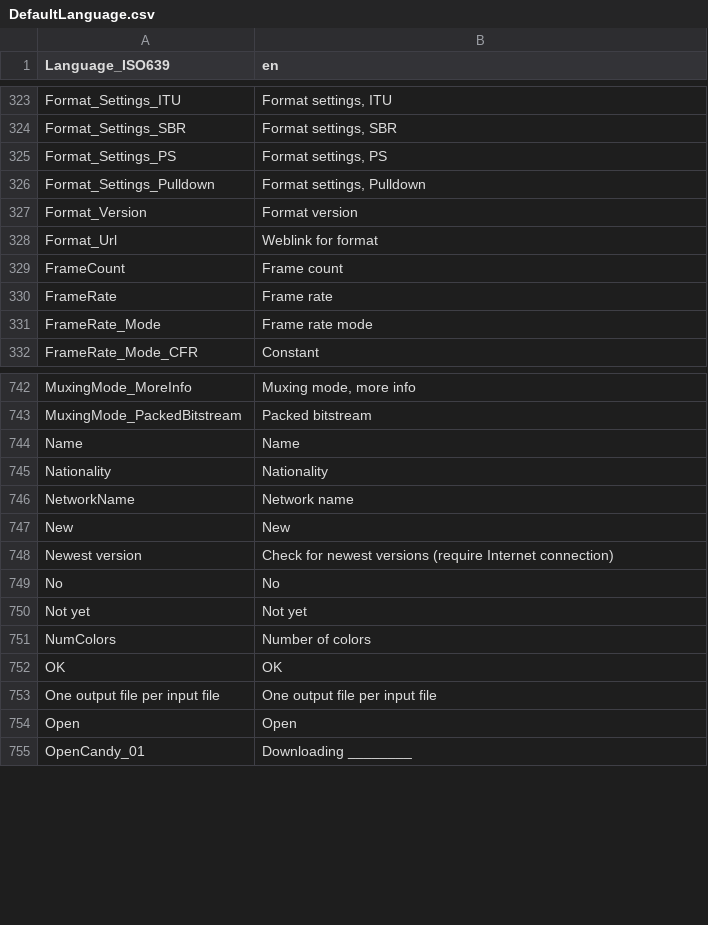
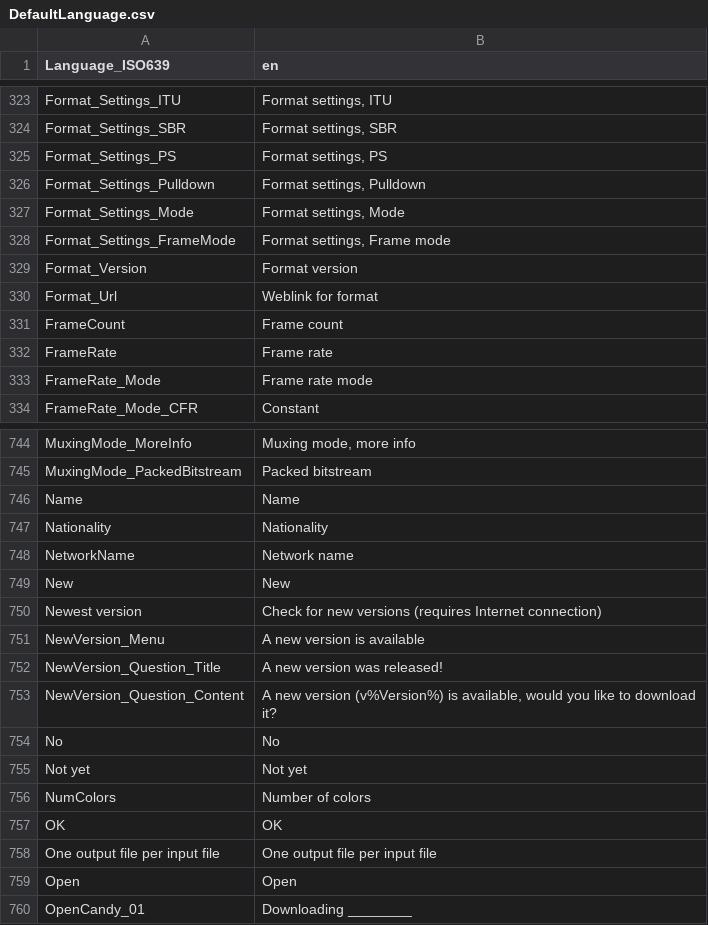
Before and after one commit to beppec56/MediaInfo-git_svn, a CSV file: Source/Ressource/Text/Language/DefaultLanguage.csv, drawn as a sheet; only a part is shown, gaps mark what is left out.

```diff
--- a/Source/Ressource/Text/Language/DefaultLanguage.csv
+++ b/Source/Ressource/Text/Language/DefaultLanguage.csv
@@ -326,2 +326,4 @@ Format_Settings_PS;Format settings, PS
 Format_Settings_Pulldown;Format settings, Pulldown
+Format_Settings_Mode;Format settings, Mode
+Format_Settings_FrameMode;Format settings, Frame mode
 Format_Version;Format version
@@ -747,3 +749,6 @@ NetworkName;Network name
 New;New
-Newest version;Check for newest versions (require Internet connection)
+Newest version;Check for new versions (requires Internet connection)
+NewVersion_Menu;A new version is available
+NewVersion_Question_Title;A new version was released!
+NewVersion_Question_Content;A new version (v%Version%) is available, would you like to download it?
 No;No
```
Also changed, not shown: Source/Ressource/Text/Stream/Audio.csv, 4 other files.
